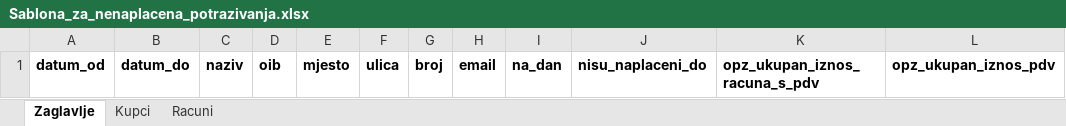
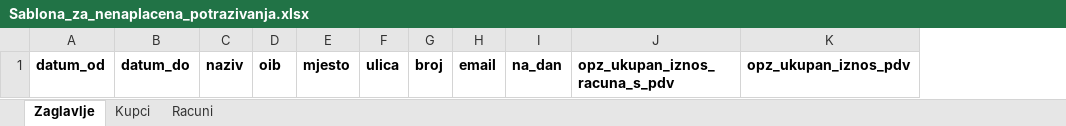
Before and after one commit to Jesen92/xmlconverter, an Excel workbook: public/assets/Sablona_za_nenaplacena_potrazivanja.xlsx, sheet Zaglavlje, drawn as a sheet; values as stored, in another font and other column widths than the file's, no borders; the diff names each change by its address in the sheet, - before the commit and + after, or states it on an @@ line.

```diff
--- a/public/assets/Sablona_za_nenaplacena_potrazivanja.xlsx (sheet Zaglavlje)
+++ b/public/assets/Sablona_za_nenaplacena_potrazivanja.xlsx (sheet Zaglavlje)
-column J, row 1: nisu_naplaceni_do
```
Also changed, not shown: public/assets/Sablona_za_nenaplacena_potrazivanja_primjer-1.xlsx, 37 other files.
